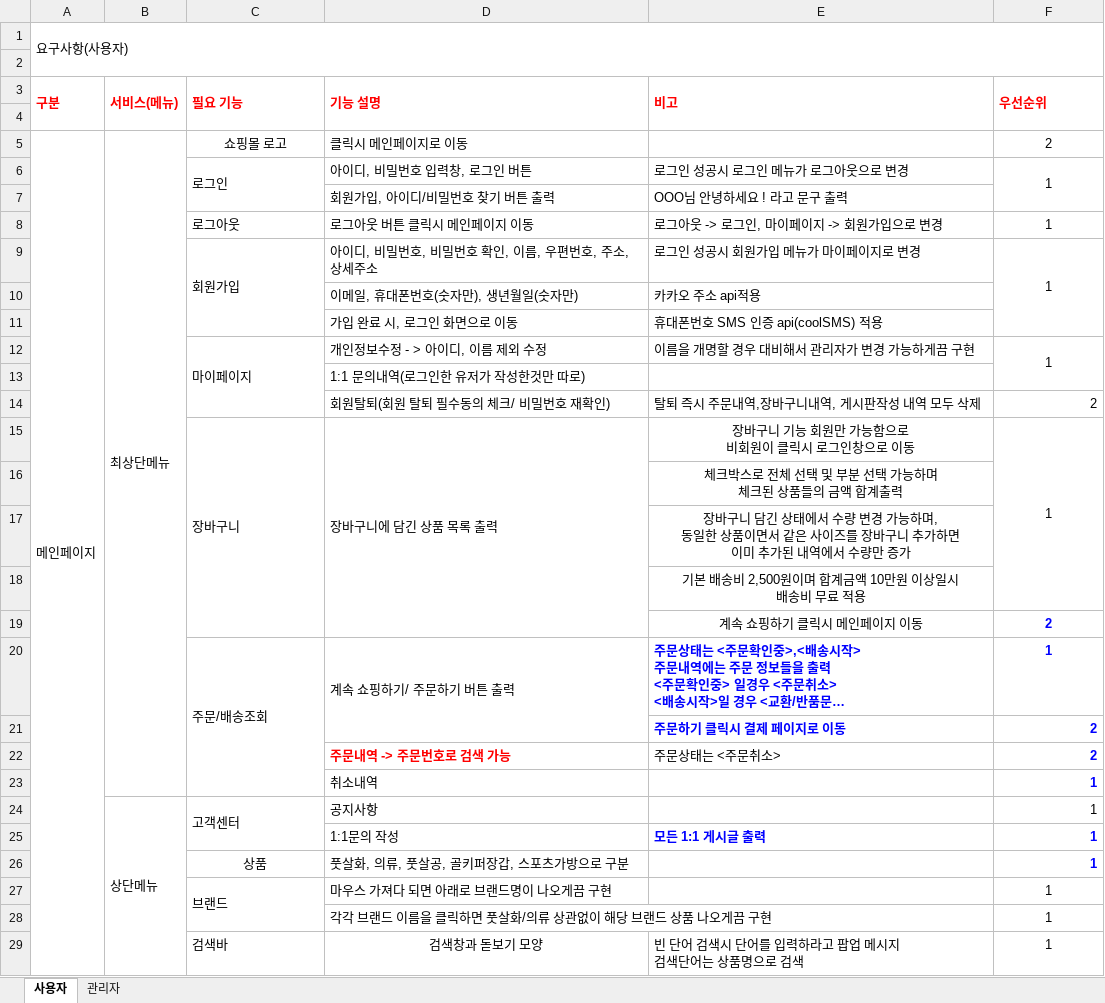
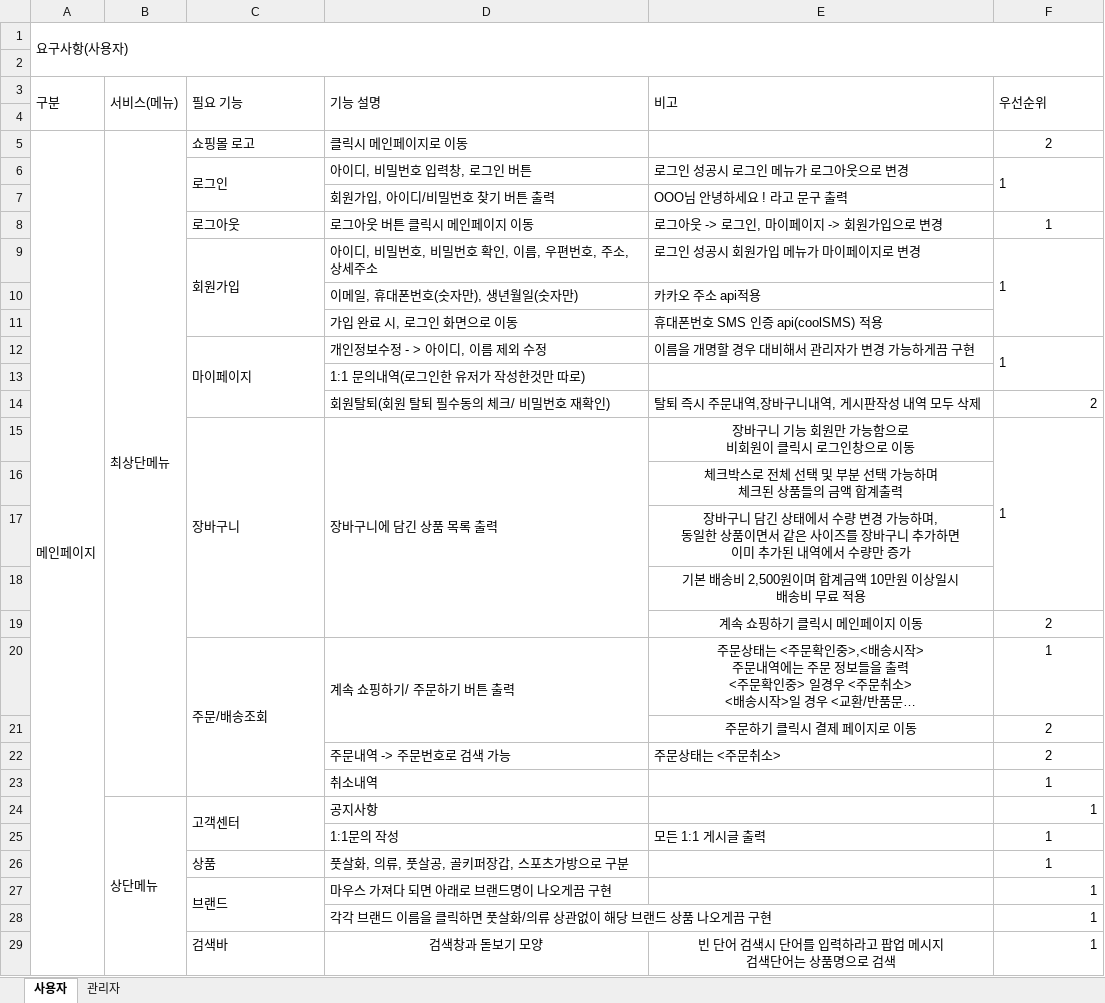
Before and after one commit to yme1313/project_yme, an Excel workbook: java_yme/요구사항명세서/요구사항 명세서_풋살화쇼핑몰.xlsx, sheet 사용자, drawn as a sheet; only a part is shown; long unchanged cells end in …; values as stored, in another font and other column widths than the file's, no borders; the diff covers the shown part only; the diff names each change by its address in the sheet, - before the commit and + after, or states it on an @@ line.

```diff
--- a/java_yme/요구사항명세서/요구사항 명세서_풋살화쇼핑몰.xlsx (sheet 사용자)
+++ b/java_yme/요구사항명세서/요구사항 명세서_풋살화쇼핑몰.xlsx (sheet 사용자)
@@ A3:F3 bold: on → off, text colour: #FF0000 → black @@
-A5:A36 merged
+A5:A42 merged
-C5 alignment: center
+C5 alignment: left
-F6 alignment: center
+F6 alignment: left
-F9 alignment: center
+F9 alignment: left
-F12 alignment: center
+F12 alignment: left
-F15 alignment: center
+F15 alignment: left
@@ F19 bold: on → off, text colour: #0000FF → black @@
@@ E20:F21 bold: on → off, text colour: #0000FF → black @@
-E20:E21 alignment: left
+E20:E21 alignment: center
-F21:F23 alignment: right
+F21:F23 alignment: center
@@ D22 bold: on → off, text colour: #FF0000 → black @@
@@ F22:F23 bold: on → off, text colour: #0000FF → black @@
@@ E25:F25 bold: on → off, text colour: #0000FF → black @@
-F25:F26 alignment: right
+F25:F26 alignment: center
-C26 alignment: center
+C26 alignment: left
@@ F26 bold: on → off, text colour: #0000FF → black @@
-F27:F29 alignment: center
+F27:F29 alignment: right
-E29 alignment: left
+E29 alignment: center
```
Also changed, not shown: cell formats elsewhere in this sheet, sheet 관리자, 1 other file.
